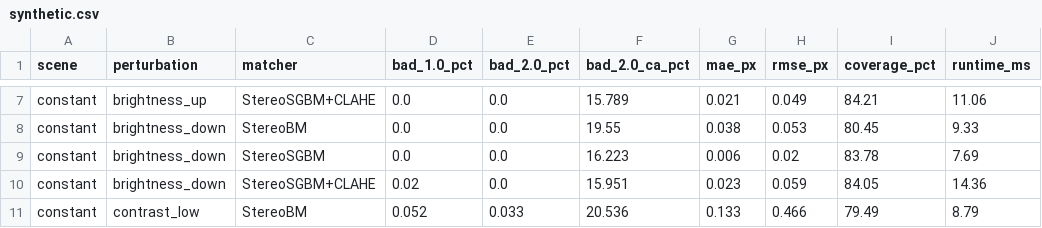
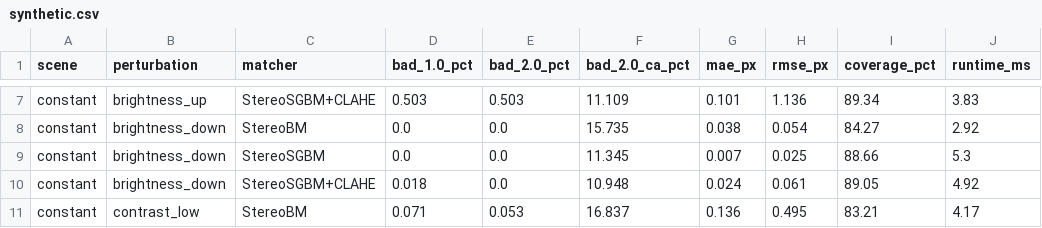
Before and after one commit to KindlyGentleman/SGBM-stereo-field, a CSV file: results/synthetic.csv, drawn as a sheet; only a part is shown, gaps mark what is left out; the diff covers the shown part only; the diff names each change by its address in the sheet, - before the commit and + after, or states it on an @@ line.

```diff
--- a/results/synthetic.csv
+++ b/results/synthetic.csv
-D7 (bad_1.0_pct): 0.0
+D7 (bad_1.0_pct): 0.503
-E7 (bad_2.0_pct): 0.0
+E7 (bad_2.0_pct): 0.503
-F7 (bad_2.0_ca_pct): 15.789
+F7 (bad_2.0_ca_pct): 11.109
-G7 (mae_px): 0.021
+G7 (mae_px): 0.101
-H7 (rmse_px): 0.049
+H7 (rmse_px): 1.136
-I7 (coverage_pct): 84.21
+I7 (coverage_pct): 89.34
-J7 (runtime_ms): 11.06
+J7 (runtime_ms): 3.83
-F8 (bad_2.0_ca_pct): 19.55
+F8 (bad_2.0_ca_pct): 15.735
-H8 (rmse_px): 0.053
+H8 (rmse_px): 0.054
-I8 (coverage_pct): 80.45
+I8 (coverage_pct): 84.27
-J8 (runtime_ms): 9.33
+J8 (runtime_ms): 2.92
-F9 (bad_2.0_ca_pct): 16.223
+F9 (bad_2.0_ca_pct): 11.345
-G9 (mae_px): 0.006
+G9 (mae_px): 0.007
-H9 (rmse_px): 0.02
+H9 (rmse_px): 0.025
-I9 (coverage_pct): 83.78
+I9 (coverage_pct): 88.66
-J9 (runtime_ms): 7.69
+J9 (runtime_ms): 5.3
-D10 (bad_1.0_pct): 0.02
+D10 (bad_1.0_pct): 0.018
-F10 (bad_2.0_ca_pct): 15.951
+F10 (bad_2.0_ca_pct): 10.948
-G10 (mae_px): 0.023
+G10 (mae_px): 0.024
-H10 (rmse_px): 0.059
+H10 (rmse_px): 0.061
-I10 (coverage_pct): 84.05
+I10 (coverage_pct): 89.05
-J10 (runtime_ms): 14.36
+J10 (runtime_ms): 4.92
-D11 (bad_1.0_pct): 0.052
+D11 (bad_1.0_pct): 0.071
-E11 (bad_2.0_pct): 0.033
+E11 (bad_2.0_pct): 0.053
-F11 (bad_2.0_ca_pct): 20.536
+F11 (bad_2.0_ca_pct): 16.837
-G11 (mae_px): 0.133
+G11 (mae_px): 0.136
-H11 (rmse_px): 0.466
+H11 (rmse_px): 0.495
-I11 (coverage_pct): 79.49
+I11 (coverage_pct): 83.21
-J11 (runtime_ms): 8.79
+J11 (runtime_ms): 4.17
```
Also changed, not shown: 99 edited cells elsewhere in this file, results/optimization.csv, 20 other files.
